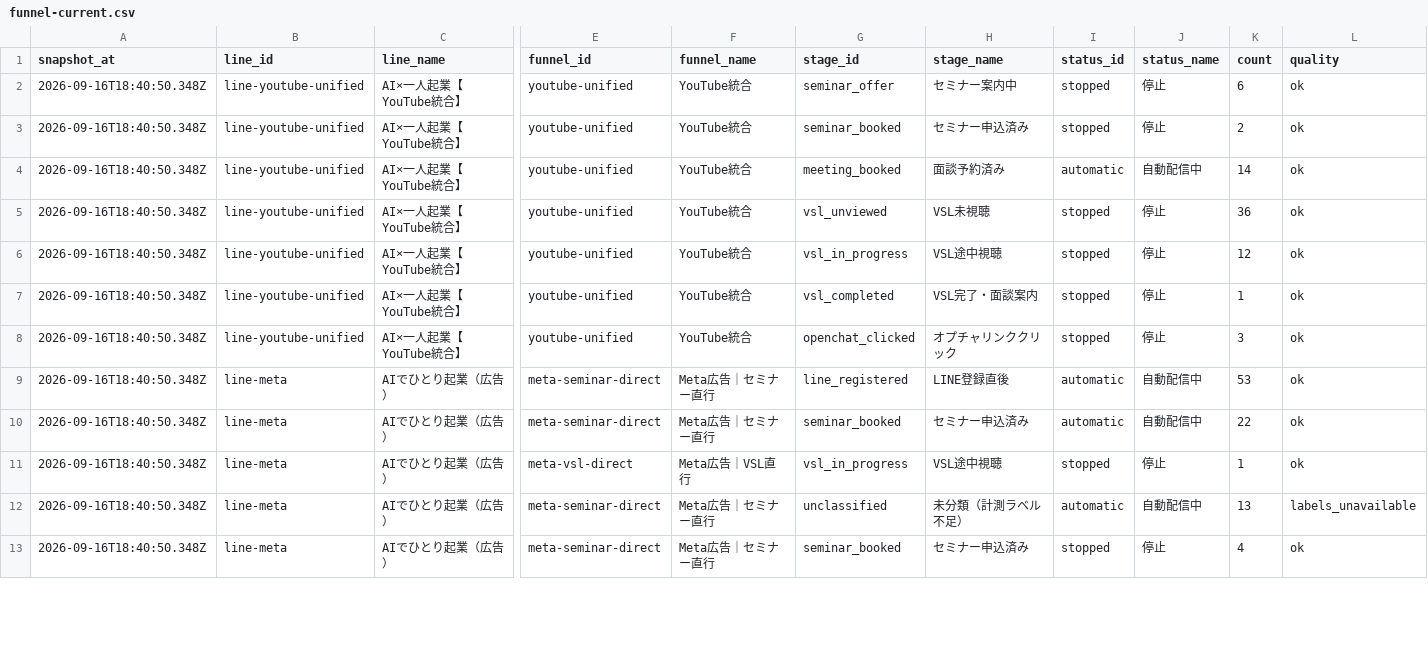
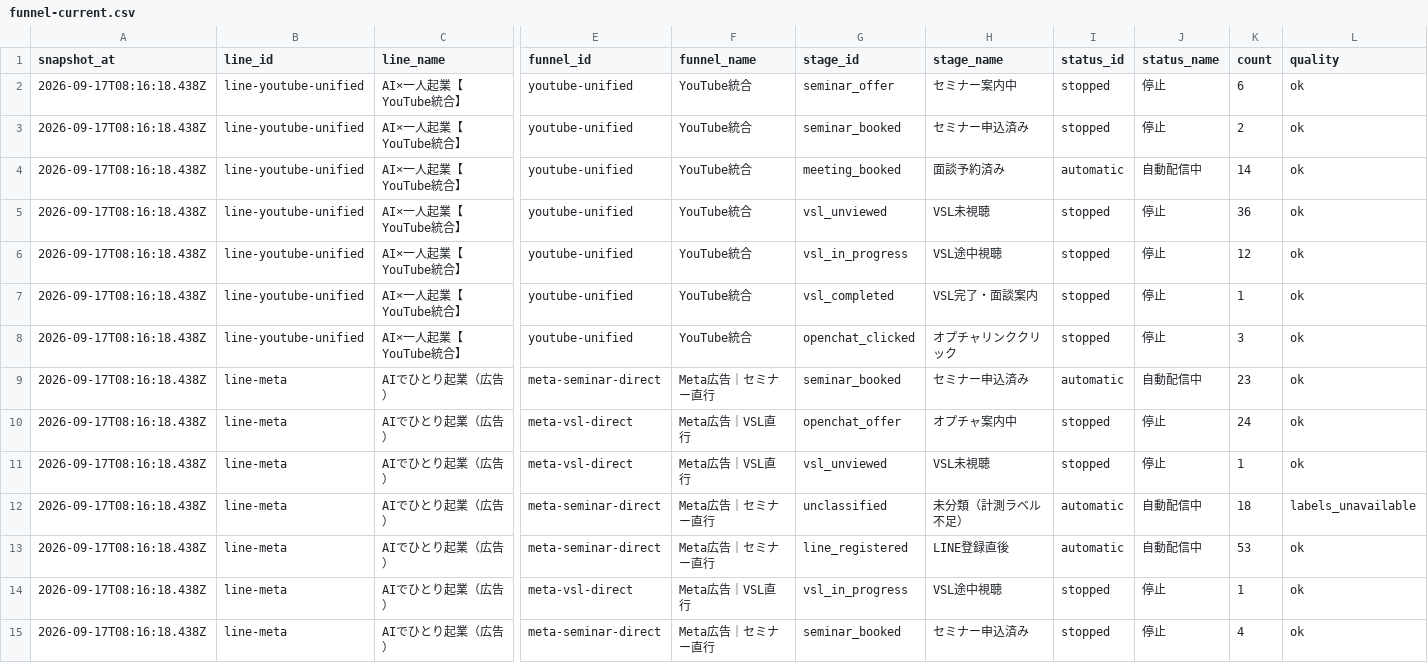
Before and after one commit to puuku0510/suya-youtube-line-dashboard, a CSV file: funnel-current.csv, drawn as a sheet; only a part is shown, gaps mark what is left out; removed rows and columns are numbered as before the commit, all else as after; rows hold the shown columns only; the diff covers the shown part only; the diff names each change by its address in the sheet, - before the commit and + after, or states it on an @@ line.

```diff
--- a/funnel-current.csv
+++ b/funnel-current.csv
-A2:A8 (snapshot_at): 2026-09-16T18:40:50.348Z
+A2:A8 (snapshot_at): 2026-09-17T08:16:18.438Z
-row 9: 2026-09-16T18:40:50.348Z | line-meta | AIでひとり起業（広告） | meta-seminar-direct | Meta広告｜セミナー直行 | line_registered | LINE登録直後 | automatic | 自動配信中 | 53 | ok
-A9 (snapshot_at): 2026-09-16T18:40:50.348Z
+A9 (snapshot_at): 2026-09-17T08:16:18.438Z
-K9 (count): 22
+K9 (count): 23
+row 10: 2026-09-17T08:16:18.438Z | line-meta | AIでひとり起業（広告） | meta-vsl-direct | Meta広告｜VSL直行 | openchat_offer | オプチャ案内中 | stopped | 停止 | 24 | ok
-A11:A12 (snapshot_at): 2026-09-16T18:40:50.348Z
+A11:A12 (snapshot_at): 2026-09-17T08:16:18.438Z
-G11 (stage_id): vsl_in_progress
+G11 (stage_id): vsl_unviewed
-H11 (stage_name): VSL途中視聴
+H11 (stage_name): VSL未視聴
-K12 (count): 13
+K12 (count): 18
+row 13: 2026-09-17T08:16:18.438Z | line-meta | AIでひとり起業（広告） | meta-seminar-direct | Meta広告｜セミナー直行 | line_registered | LINE登録直後 | automatic | 自動配信中 | 53 | ok
+row 14: 2026-09-17T08:16:18.438Z | line-meta | AIでひとり起業（広告） | meta-vsl-direct | Meta広告｜VSL直行 | vsl_in_progress | VSL途中視聴 | stopped | 停止 | 1 | ok
-A15 (snapshot_at): 2026-09-16T18:40:50.348Z
+A15 (snapshot_at): 2026-09-17T08:16:18.438Z
```
Also changed, not shown: 2 removed rows and 32 edited cells elsewhere in this file, funnel-cohort.csv, funnel-sync-health.csv, 1 other file.
